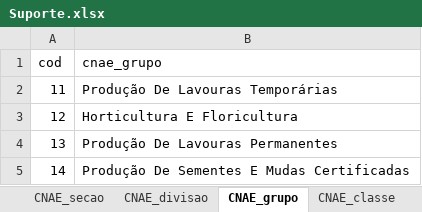
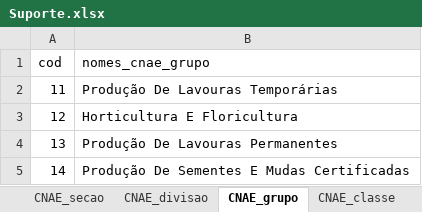
Before and after one commit to BernardoCGdaSilva/engate, an Excel workbook: data-raw/Suporte.xlsx, sheet CNAE_grupo, drawn as a sheet; only a part is shown; values as stored, in another font and other column widths than the file's, no borders; the diff names each change by its address in the sheet, - before the commit and + after, or states it on an @@ line.

```diff
--- a/data-raw/Suporte.xlsx (sheet CNAE_grupo)
+++ b/data-raw/Suporte.xlsx (sheet CNAE_grupo)
-B1: cnae_grupo
+B1: nomes_cnae_grupo
```
Also changed, not shown: sheet CNAE_secao, sheet CNAE_divisao, sheet CNAE_classe, sheet CNAE_subclasse, sheet CBO, 16 other files.
